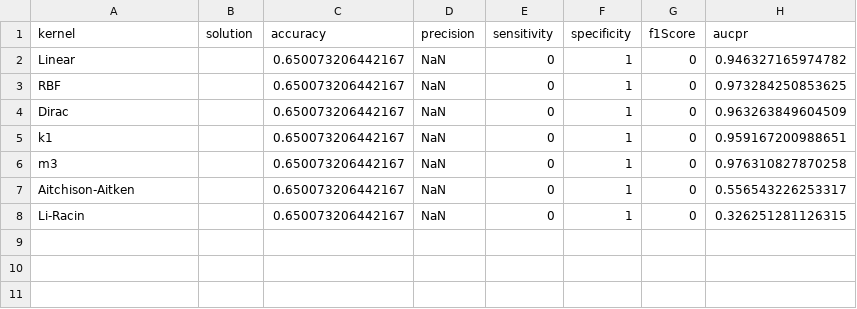
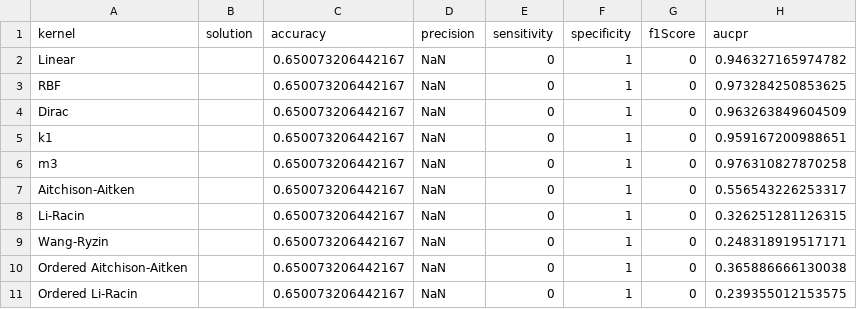
Before and after one commit to matthias-pichler/kMRCD, a CSV file: tables/breast-cancer-wisconsin_kernels/comparison.csv, drawn as a sheet.

```diff
--- a/tables/breast-cancer-wisconsin_kernels/comparison.csv
+++ b/tables/breast-cancer-wisconsin_kernels/comparison.csv
@@ -8 +8,4 @@ Aitchison-Aitken,,0.650073206442167,NaN,0,1,0,0.556543226253317
 Li-Racin,,0.650073206442167,NaN,0,1,0,0.326251281126315
+Wang-Ryzin,,0.650073206442167,NaN,0,1,0,0.248318919517171
+Ordered Aitchison-Aitken,,0.650073206442167,NaN,0,1,0,0.365886666130038
+Ordered Li-Racin,,0.650073206442167,NaN,0,1,0,0.239355012153575
```
Also changed, not shown: tables/lymphography_kernels/comparison.csv, 6 other files.
